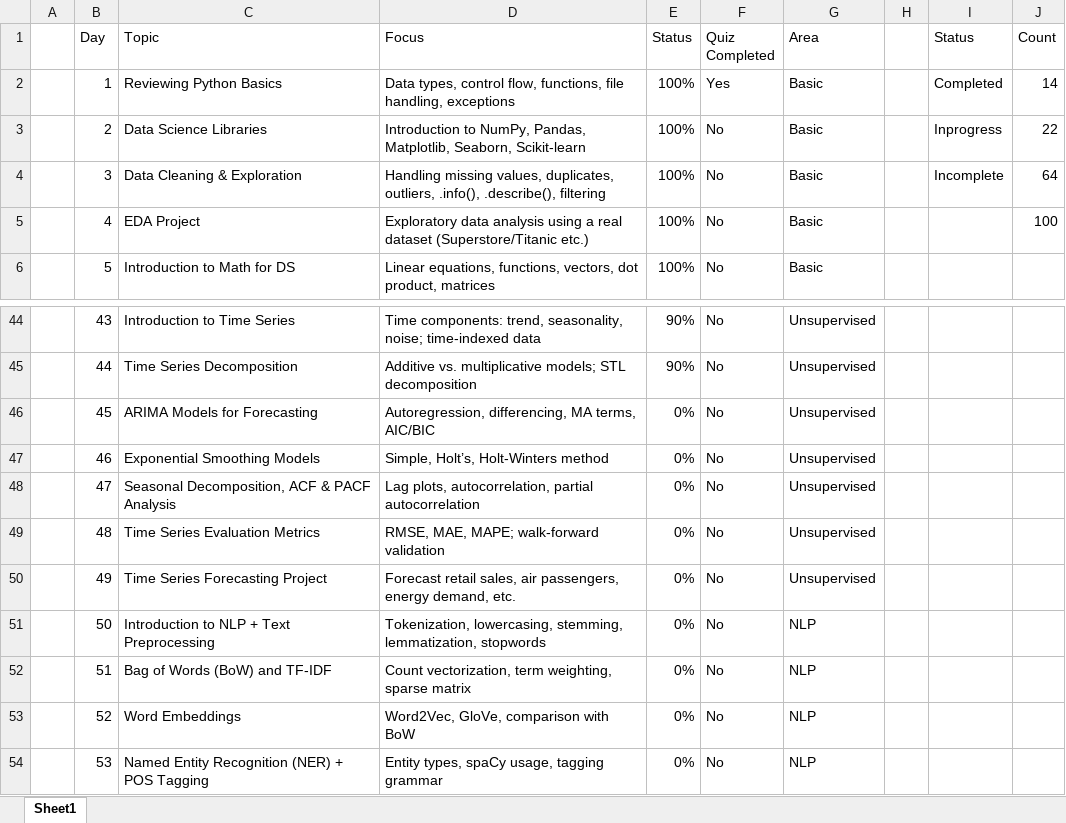
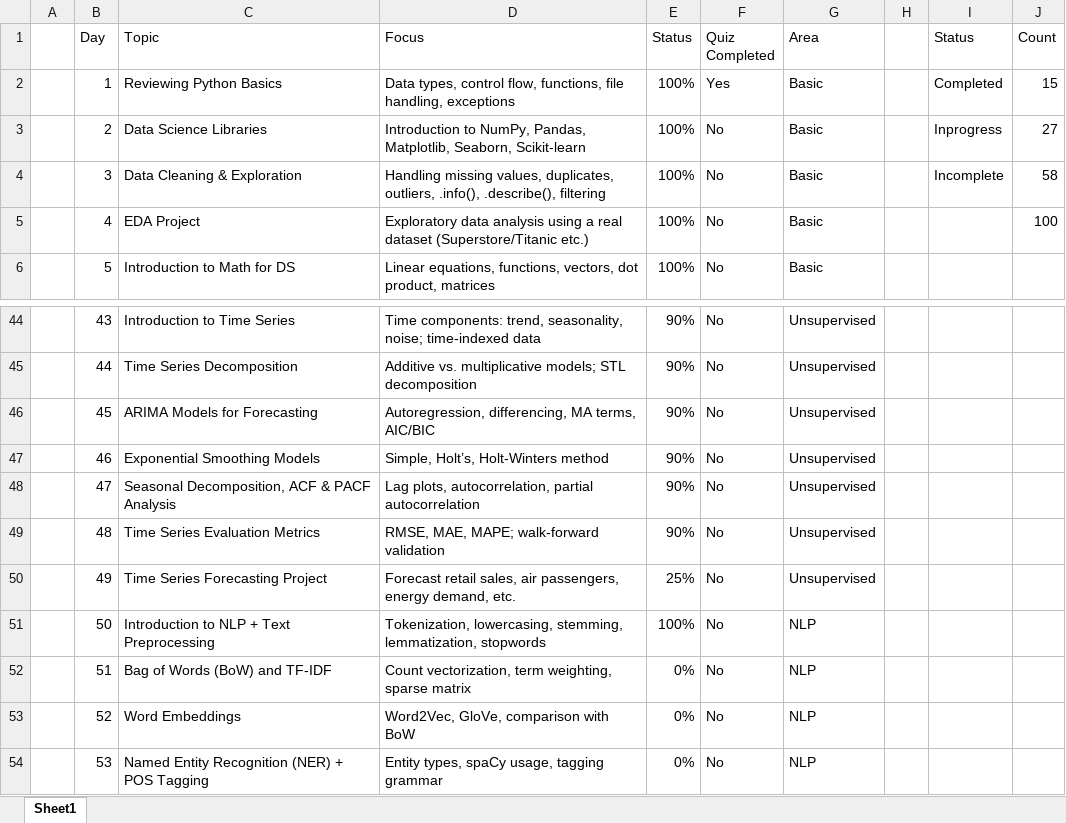
Before and after one commit to ameygawade/DataScience-100-Days-of-Data-Science, an Excel workbook: 100 days challenge plan.xlsx, sheet Sheet1, drawn as a sheet; only a part is shown, gaps mark what is left out; values as stored, in another font and other column widths than the file's, no borders; conditional formats and table styles not drawn; the diff names each change by its address in the sheet, - before the commit and + after, or states it on an @@ line.

```diff
--- a/100 days challenge plan.xlsx (sheet Sheet1)
+++ b/100 days challenge plan.xlsx (sheet Sheet1)
-J2 (Count): 14
+J2 (Count): 15
-J3 (Count): 22
+J3 (Count): 27
-J4 (Count): 64
+J4 (Count): 58
-E46:E49 (Status): 0%
+E46:E49 (Status): 90%
-E50 (Status): 0%
+E50 (Status): 25%
-E51 (Status): 0%
+E51 (Status): 100%
```
Also changed, not shown: 1 other file.
